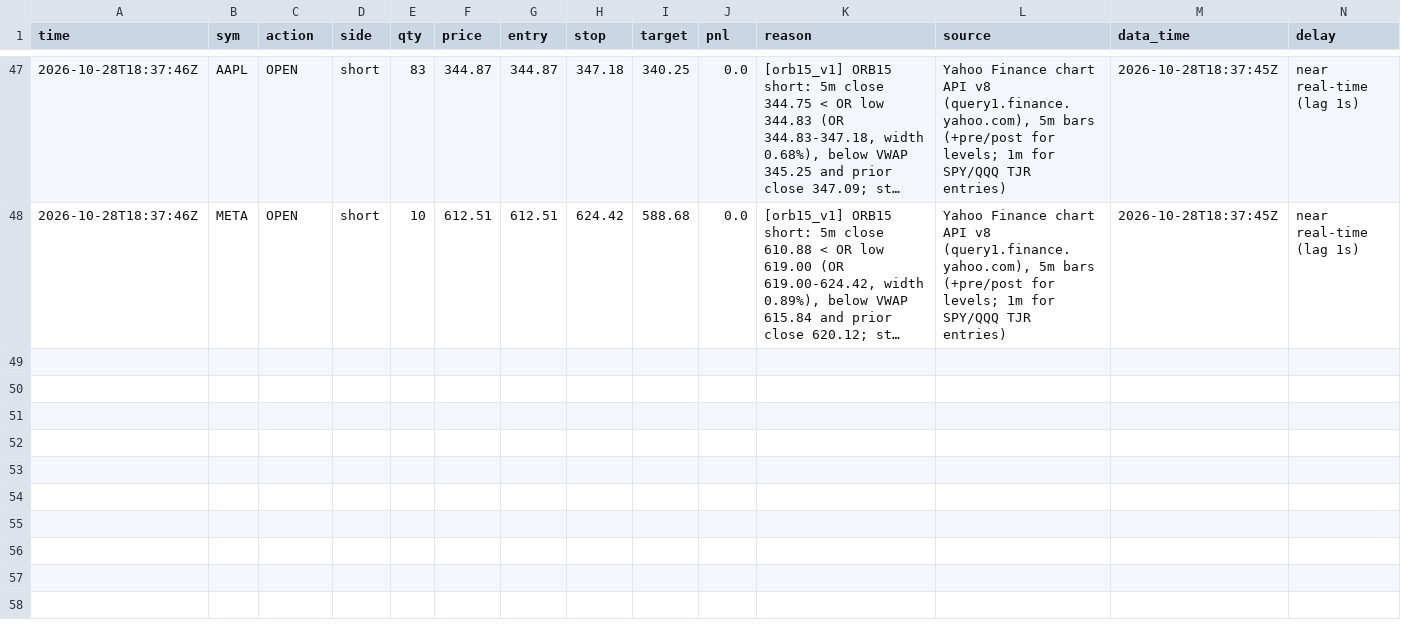
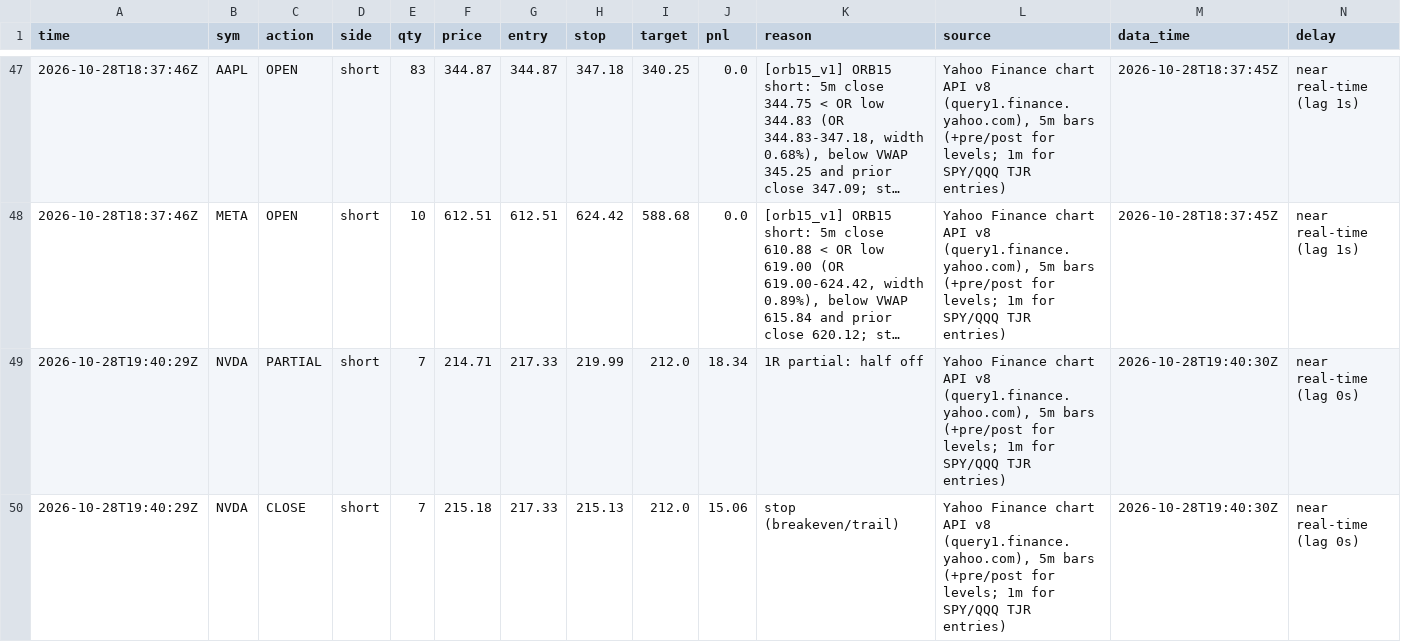
Before and after one commit to northgeorgiacablingco-commits/paper-trading-dashboard, a CSV file: data/stock_journal.csv, drawn as a sheet; only a part is shown, gaps mark what is left out; long unchanged cells end in …; rows hold the shown columns only; the diff names each change by its address in the sheet, - before the commit and + after, or states it on an @@ line.

```diff
--- a/data/stock_journal.csv
+++ b/data/stock_journal.csv
+row 49: 2026-10-28T19:40:29Z | NVDA | PARTIAL | short | 7 | 214.71 | 217.33 | 219.99 | 212.0 | 18.34 | 1R partial: half off | Yahoo Finance chart API v8 (query1.finance.yahoo.com), 5m bars (+pre/post for levels; 1m for SPY/QQQ TJR entries) | 2026-10-28T19:40:30Z | near real-time (lag 0s)
+row 50: 2026-10-28T19:40:29Z | NVDA | CLOSE | short | 7 | 215.18 | 217.33 | 215.13 | 212.0 | 15.06 | stop (breakeven/trail) | Yahoo Finance chart API v8 (query1.finance.yahoo.com), 5m bars (+pre/post for levels; 1m for SPY/QQQ TJR entries) | 2026-10-28T19:40:30Z | near real-time (lag 0s)
```
Also changed, not shown: data/stock_signals.csv, 4 other files.
